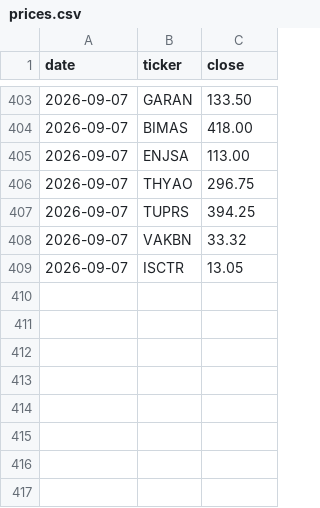
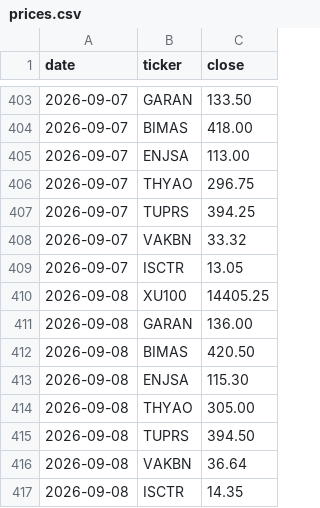
Before and after one commit to mehmedalipazar/finance-agent, a CSV file: data/prices.csv, drawn as a sheet; only a part is shown, gaps mark what is left out.

```diff
--- a/data/prices.csv
+++ b/data/prices.csv
@@ -409 +409,9 @@ date,ticker,close
 2026-09-07,ISCTR,13.05
+2026-09-08,XU100,14405.25
+2026-09-08,GARAN,136.00
+2026-09-08,BIMAS,420.50
+2026-09-08,ENJSA,115.30
+2026-09-08,THYAO,305.00
+2026-09-08,TUPRS,394.50
+2026-09-08,VAKBN,36.64
+2026-09-08,ISCTR,14.35
```
Also changed, not shown: data/positions.csv, data/triggers.csv, 3 other files.
